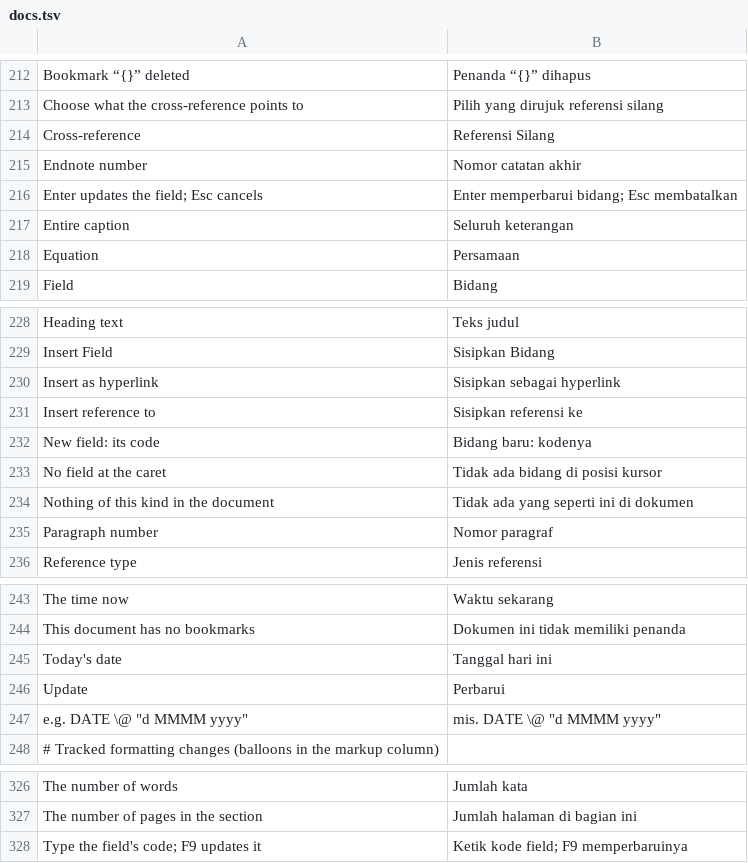
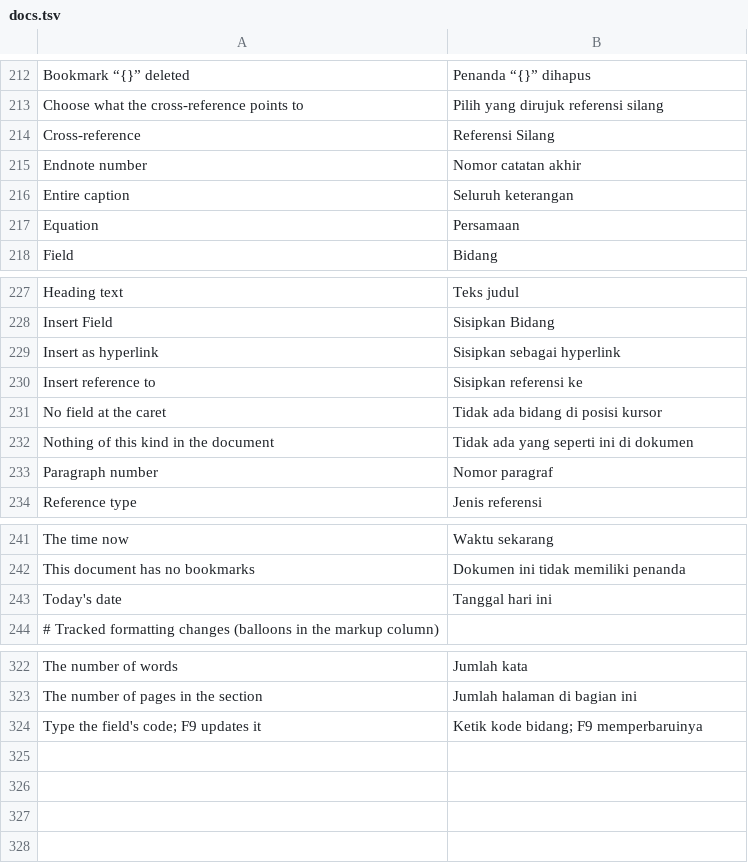
Before and after one commit to dzulfikar08/kantor, a TSV file: crates/kantor_ui/i18n/docs.tsv, drawn as a sheet; only a part is shown, gaps mark what is left out.

```diff
--- a/crates/kantor_ui/i18n/docs.tsv
+++ b/crates/kantor_ui/i18n/docs.tsv
@@ -215,3 +215,2 @@ Cross-reference	Referensi Silang
 Endnote number	Nomor catatan akhir
-Enter updates the field; Esc cancels	Enter memperbarui bidang; Esc membatalkan
 Entire caption	Seluruh keterangan
@@ -231,3 +230,2 @@ Insert as hyperlink	Sisipkan sebagai hyperlink
 Insert reference to	Sisipkan referensi ke
-New field: its code	Bidang baru: kodenya
 No field at the caret	Tidak ada bidang di posisi kursor
@@ -245,4 +243,2 @@ This document has no bookmarks	Dokumen ini tidak memiliki penanda
 Today's date	Tanggal hari ini
-Update	Perbarui
-e.g. DATE \@ "d MMMM yyyy"	mis. DATE \@ "d MMMM yyyy"
 # Tracked formatting changes (balloons in the markup column)
@@ -327,2 +323,2 @@ The number of words	Jumlah kata
 The number of pages in the section	Jumlah halaman di bagian ini
-Type the field's code; F9 updates it	Ketik kode field; F9 memperbaruinya
+Type the field's code; F9 updates it	Ketik kode bidang; F9 memperbaruinya
```
Also changed, not shown: 10 other files.
